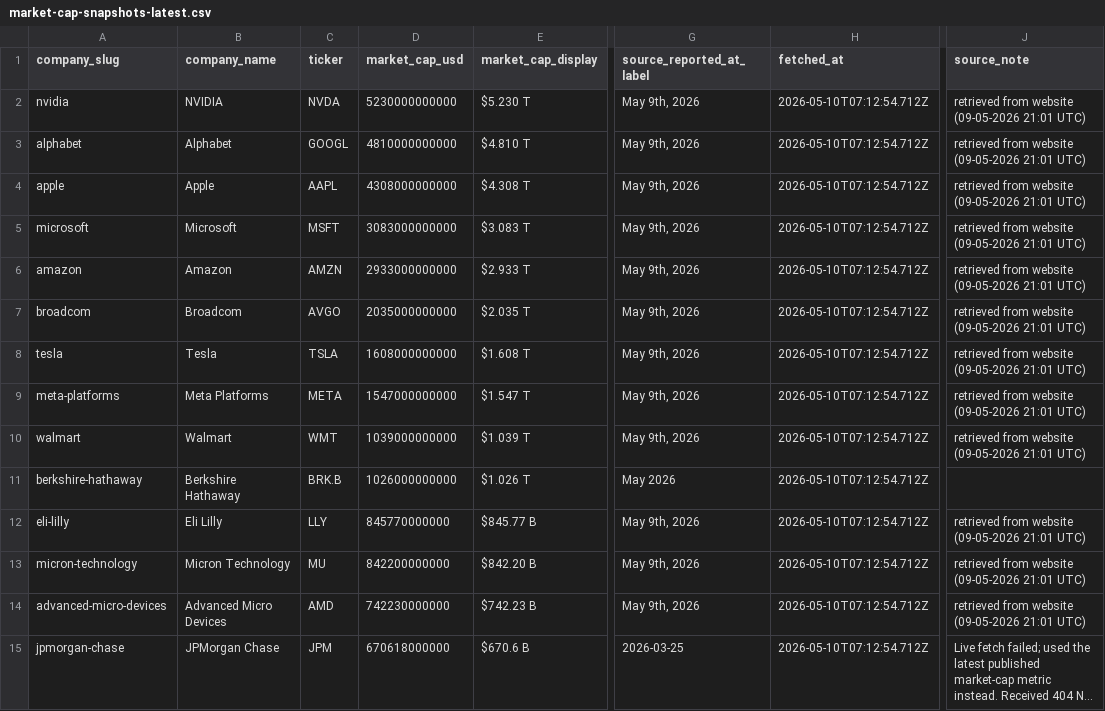
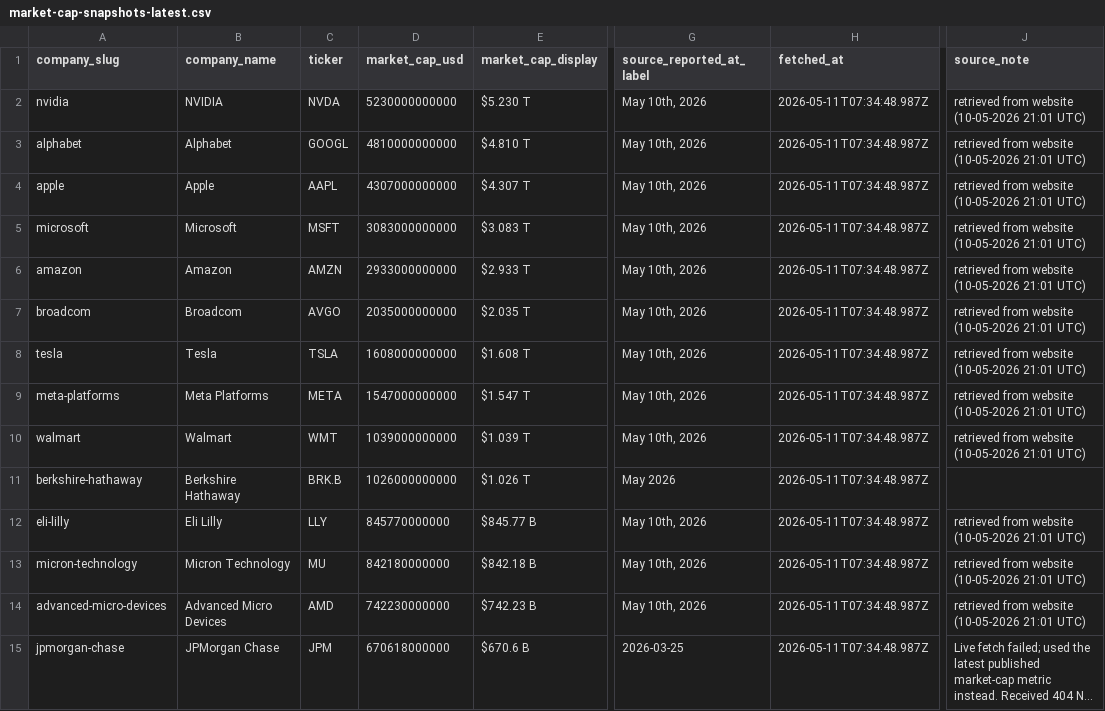
Before and after one commit to pRizz/free-the-world, a CSV file: public/data/market-cap-snapshots-latest.csv, drawn as a sheet; only a part is shown, gaps mark what is left out; long unchanged cells end in …; the diff covers the shown part only; the diff names each change by its address in the sheet, - before the commit and + after, or states it on an @@ line.

```diff
--- a/public/data/market-cap-snapshots-latest.csv
+++ b/public/data/market-cap-snapshots-latest.csv
-G2:G10 (source_reported_at_label): May 9th, 2026
+G2:G10 (source_reported_at_label): May 10th, 2026
-H2:H15 (fetched_at): 2026-05-10T07:12:54.712Z
+H2:H15 (fetched_at): 2026-05-11T07:34:48.987Z
-J2:J10 (source_note): retrieved from website (09-05-2026 21:01 UTC)
+J2:J10 (source_note): retrieved from website (10-05-2026 21:01 UTC)
-D4 (market_cap_usd): 4308000000000
+D4 (market_cap_usd): 4307000000000
-E4 (market_cap_display): $4.308 T
+E4 (market_cap_display): $4.307 T
-G12:G14 (source_reported_at_label): May 9th, 2026
+G12:G14 (source_reported_at_label): May 10th, 2026
-J12:J14 (source_note): retrieved from website (09-05-2026 21:01 UTC)
+J12:J14 (source_note): retrieved from website (10-05-2026 21:01 UTC)
-D13 (market_cap_usd): 842200000000
+D13 (market_cap_usd): 842180000000
-E13 (market_cap_display): $842.20 B
+E13 (market_cap_display): $842.18 B
```
Also changed, not shown: 64 edited cells elsewhere in this file, 1 other file.
